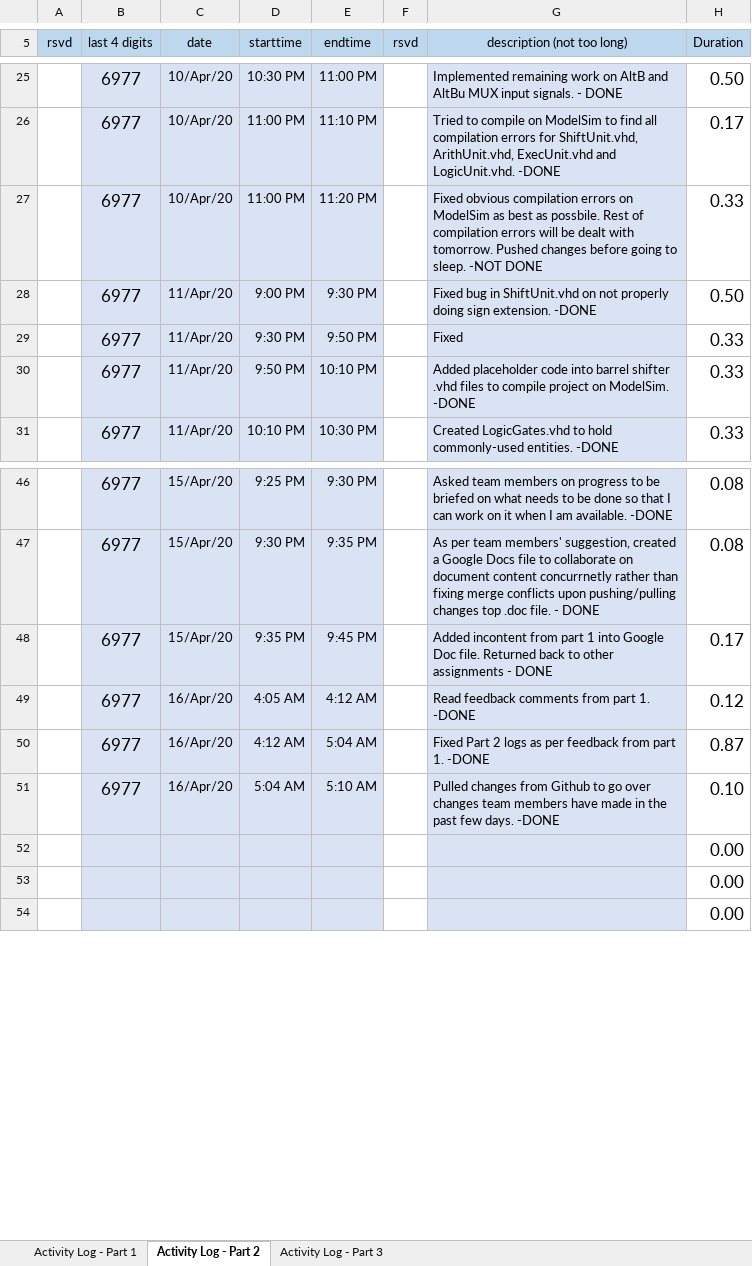
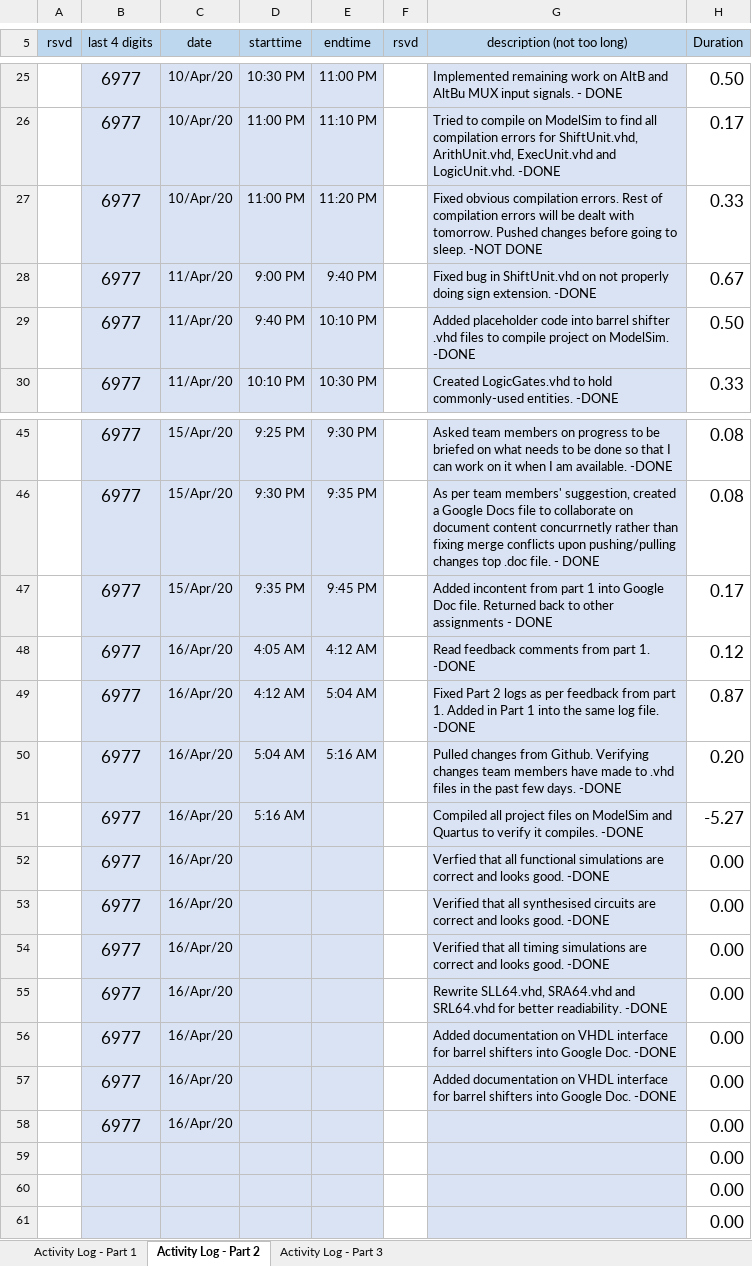
Before and after one commit to cjinn/ensc350-finalprojectpart2, an Excel workbook: ExU/Documentation/FP-log-G47-6977-350-1201.xlsx, sheet Activity Log - Part 2, drawn as a sheet; only a part is shown, gaps mark what is left out; values as stored, in another font and other column widths than the file's, no borders; conditional formats not drawn; removed rows and columns are numbered as before the commit, all else as after; the diff covers the shown part only; the diff names each change by its address in the sheet, - before the commit and + after, or states it on an @@ line.

Commit message:
Added in part 1 logs into log file

```diff
--- a/ExU/Documentation/FP-log-G47-6977-350-1201.xlsx (sheet Activity Log - Part 2)
+++ b/ExU/Documentation/FP-log-G47-6977-350-1201.xlsx (sheet Activity Log - Part 2)
-G27 (description (not too long)): …obvious compilation errors on ModelSim as best as possbile. Rest of…
+G27 (description (not too long)): …obvious compilation errors. Rest of…
-E28 (endtime): 9:30 PM
+E28 (endtime): 9:40 PM
-H28 (Duration): 0.50
+H28 (Duration): 0.67
-row 29:  | 6977 | 11/Apr/20 | 9:30 PM | 9:50 PM |  | Fixed | 0.33
-D29 (starttime): 9:50 PM
+D29 (starttime): 9:40 PM
-H29 (Duration): 0.33
+H29 (Duration): 0.50
-G49 (description (not too long)): …part 1. -DONE
+G49 (description (not too long)): …part 1. Added in Part 1 into the same log file. -DONE
-E50 (endtime): 5:10 AM
+E50 (endtime): 5:16 AM
-G50 (description (not too long)): …changes from Github to go over changes team members have made in the…
+G50 (description (not too long)): …changes from Github. Verifying changes team members have made to .vhd files in the…
-H50 (Duration): 0.10
+H50 (Duration): 0.20
+row 51:  | 6977 | 16/Apr/20 | 5:16 AM |  |  | Compiled all project files on ModelSim and Quartus to verify it compiles. -DONE | -5.27
+row 52:  | 6977 | 16/Apr/20 |  |  |  | Verfied that all functional simulations are correct and looks good. -DONE | 0.00
+row 53:  | 6977 | 16/Apr/20 |  |  |  | Verified that all synthesised circuits are correct and looks good. -DONE | 0.00
+row 54:  | 6977 | 16/Apr/20 |  |  |  | Verified that all timing simulations are correct and looks good. -DONE | 0.00
+row 55:  | 6977 | 16/Apr/20 |  |  |  | Rewrite SLL64.vhd, SRA64.vhd and SRL64.vhd for better readiability. -DONE | 0.00
+row 56:  | 6977 | 16/Apr/20 |  |  |  | Added documentation on VHDL interface for barrel shifters into Google Doc. -DONE | 0.00
+row 57:  | 6977 | 16/Apr/20 |  |  |  | Added documentation on VHDL interface for barrel shifters into Google Doc. -DONE | 0.00
+row 58:  | 6977 | 16/Apr/20 |  |  |  |  | 0.00
```
Also changed, not shown: 7 removed rows, 1 edited cell and cell formats elsewhere in this sheet, sheet Activity Log - Part 1, formulas that keep their value.
